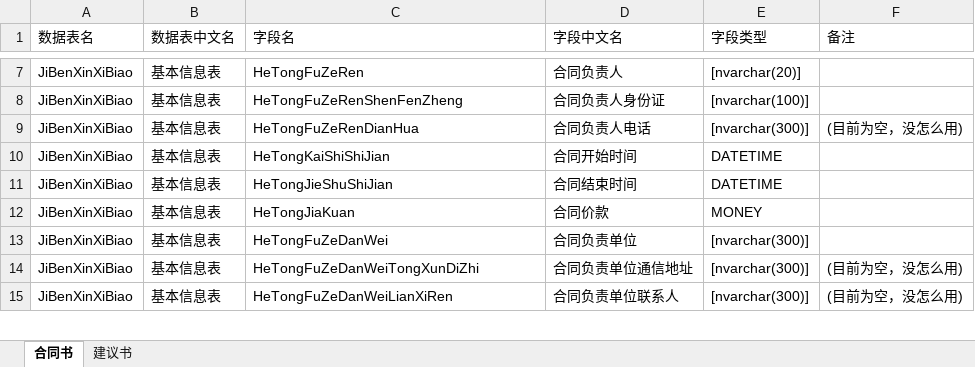
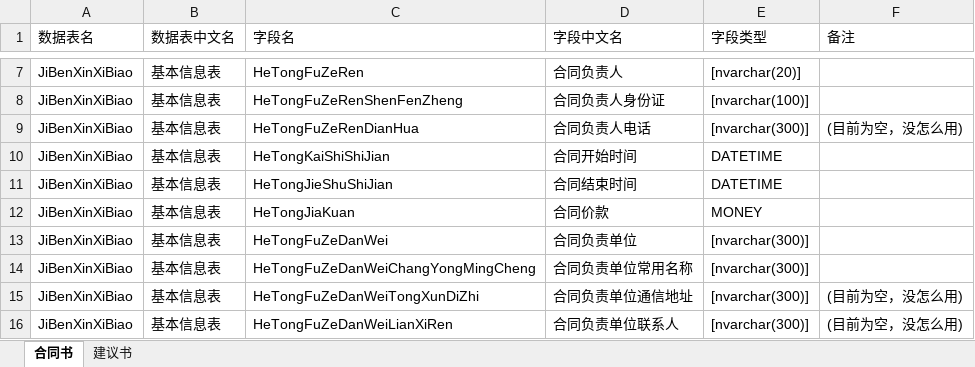
Before and after one commit to wcss2010/PublicReporter, an Excel workbook: Code/ProjectReporterPlugin/合同书与建议书数据表汇总.xlsx, sheet 合同书, drawn as a sheet; only a part is shown, gaps mark what is left out; values as stored, in another font and other column widths than the file's, no borders; the diff names each change by its address in the sheet, - before the commit and + after, or states it on an @@ line.

```diff
--- a/Code/ProjectReporterPlugin/合同书与建议书数据表汇总.xlsx (sheet 合同书)
+++ b/Code/ProjectReporterPlugin/合同书与建议书数据表汇总.xlsx (sheet 合同书)
+row 14: JiBenXinXiBiao | 基本信息表 | HeTongFuZeDanWeiChangYongMingCheng | 合同负责单位常用名称 | [nvarchar(300)]
```
Also changed, not shown: 2 other files.
